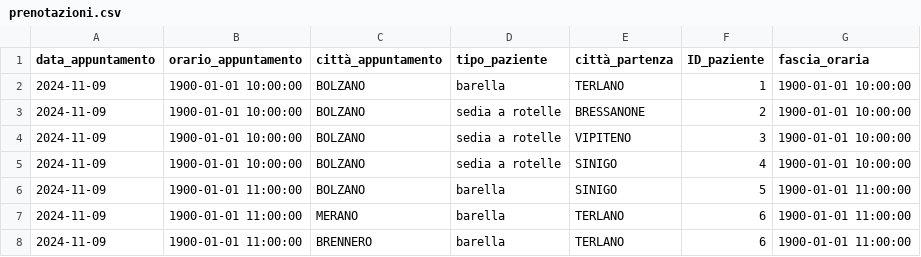
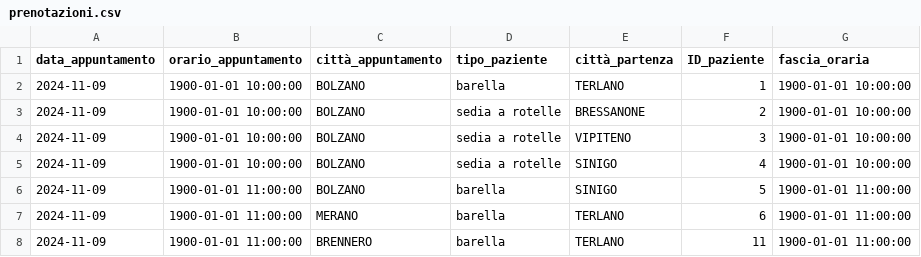
Before and after one commit to EnriS2003/SmartRoutes, a CSV file: resources/prenotazioni.csv, drawn as a sheet.

```diff
--- a/resources/prenotazioni.csv
+++ b/resources/prenotazioni.csv
@@ -7,2 +7,2 @@ data_appuntamento,orario_appuntamento,città_appuntamento,tipo_paziente,città_p
 2024-11-09,1900-01-01 11:00:00,MERANO,barella,TERLANO,6,1900-01-01 11:00:00
-2024-11-09,1900-01-01 11:00:00,BRENNERO,barella,TERLANO,6,1900-01-01 11:00:00
+2024-11-09,1900-01-01 11:00:00,BRENNERO,barella,TERLANO,11,1900-01-01 11:00:00
```
Also changed, not shown: 3 other files.
